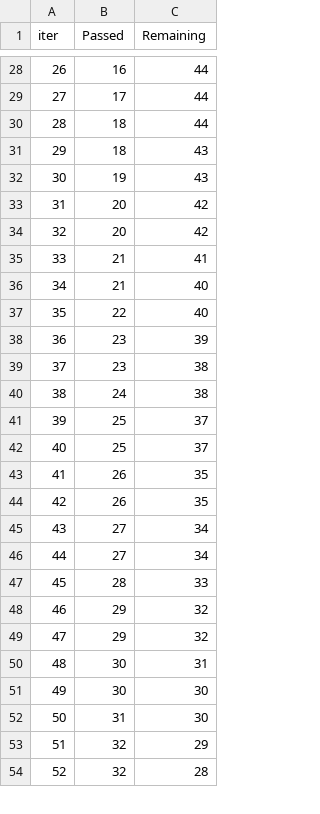
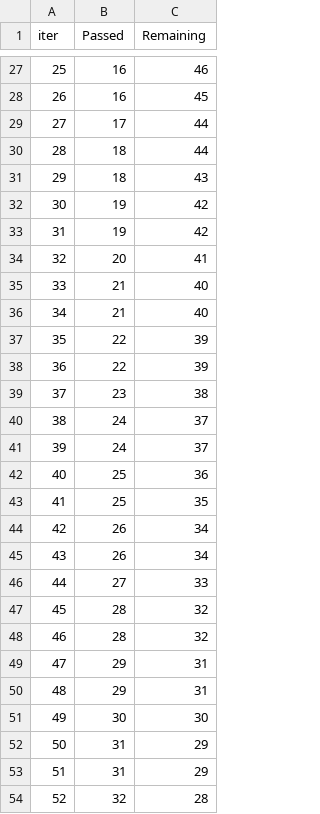
Before and after one commit to MahbubHossainFaisal/Student_Performance_Indicator, a TSV file: catboost_info/time_left.tsv, drawn as a sheet; only a part is shown, gaps mark what is left out; removed rows and columns are numbered as before the commit, all else as after; the diff covers the shown part only; the diff names each change by its address in the sheet, - before the commit and + after, or states it on an @@ line.

```diff
--- a/catboost_info/time_left.tsv
+++ b/catboost_info/time_left.tsv
@@ column A (iter) renumbered between rows 4 and 50 @@
-C27 (Remaining): 44
+C27 (Remaining): 46
+row 28: 26 | 16 | 45
-C32 (Remaining): 43
+C32 (Remaining): 42
-B33 (Passed): 20
+B33 (Passed): 19
-C34 (Remaining): 42
+C34 (Remaining): 41
-row 35: 33 | 21 | 41
+row 36: 34 | 21 | 40
-C37 (Remaining): 40
+C37 (Remaining): 39
-B38 (Passed): 23
+B38 (Passed): 22
-C40 (Remaining): 38
+C40 (Remaining): 37
+row 41: 39 | 24 | 37
-C42 (Remaining): 37
+C42 (Remaining): 36
-C43 (Remaining): 37
+C43 (Remaining): 35
-C44:C45 (Remaining): 35
+C44:C45 (Remaining): 34
-C46 (Remaining): 34
+C46 (Remaining): 33
-row 46: 44 | 27 | 34
-C47 (Remaining): 33
+C47 (Remaining): 32
+row 48: 46 | 28 | 32
-C49:C50 (Remaining): 32
+C49:C50 (Remaining): 31
-row 50: 48 | 30 | 31
-C52 (Remaining): 30
+C52 (Remaining): 29
-B53 (Passed): 32
+B53 (Passed): 31
```
Also changed, not shown: 6 added rows, 7 removed rows and 29 edited cells elsewhere in this file, 8 other files.
